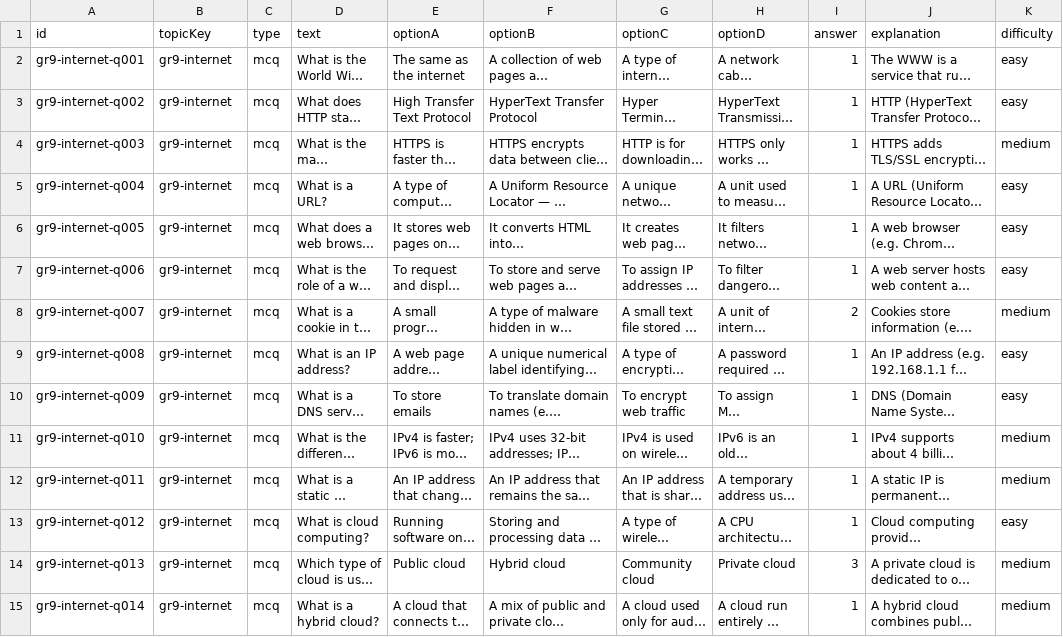
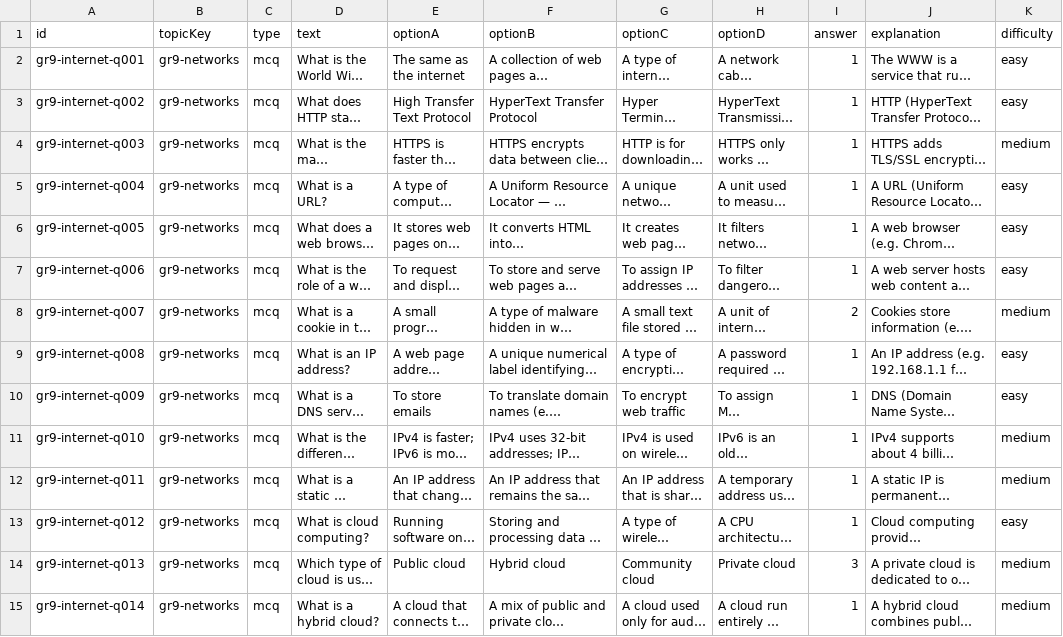
Before and after one commit to wowsirsupreme/wowsir, a CSV file: scripts/seed/0478_cs_networking_logic_mcq.csv, drawn as a sheet; only a part is shown; long unchanged cells end in …; the diff covers the shown part only; the diff names each change by its address in the sheet, - before the commit and + after, or states it on an @@ line.

```diff
--- a/scripts/seed/0478_cs_networking_logic_mcq.csv
+++ b/scripts/seed/0478_cs_networking_logic_mcq.csv
-B2:B15 (topicKey): gr9-internet
+B2:B15 (topicKey): gr9-networks
```
Also changed, not shown: 16 edited cells elsewhere in this file, scripts/seed/0478_cs_data_rep_mcq.csv, scripts/seed/0478_cs_grade10_mcq.csv, 5 other files.
